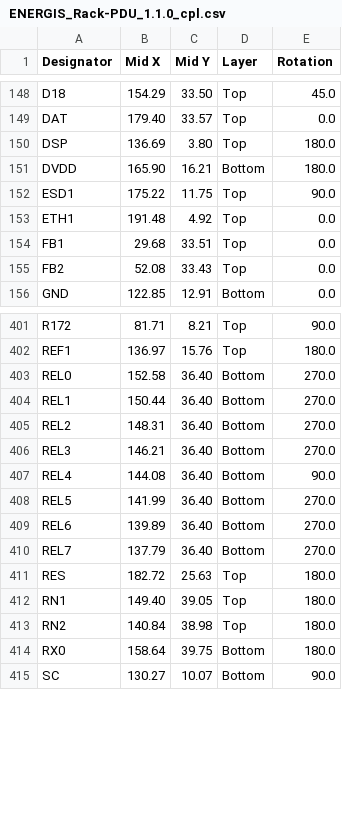
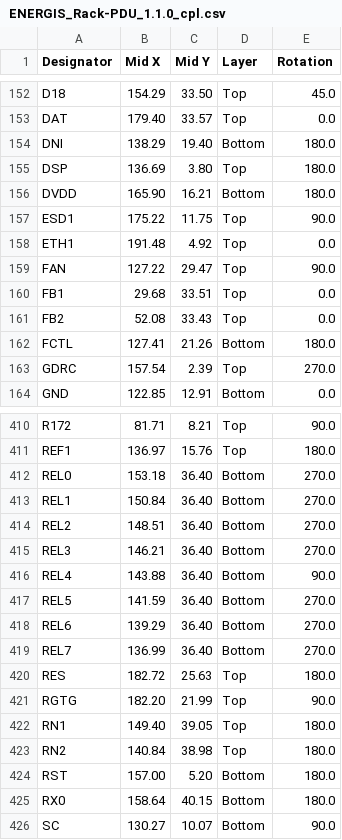
Before and after one commit to DvidMakesThings/HW_10-In-Rack_PDU, a CSV file: src/Hardware-Design/ENERGIS/Rev1.1.0/Gerber/MainBoard/ENERGIS_Rack-PDU_1.1.0_cpl.csv, drawn as a sheet; only a part is shown, gaps mark what is left out; the diff covers the shown part only.

```diff
--- a/src/Hardware-Design/ENERGIS/Rev1.1.0/Gerber/MainBoard/ENERGIS_Rack-PDU_1.1.0_cpl.csv
+++ b/src/Hardware-Design/ENERGIS/Rev1.1.0/Gerber/MainBoard/ENERGIS_Rack-PDU_1.1.0_cpl.csv
@@ -149,2 +153,3 @@ D18,154.29,33.50,Top,45.0
 DAT,179.40,33.57,Top,0.0
+DNI,138.29,19.40,Bottom,180.0
 DSP,136.69, 3.80,Top,180.0
@@ -153,4 +158,7 @@ ESD1,175.22,11.75,Top,90.0
 ETH1,191.48, 4.92,Top,0.0
+FAN,127.22,29.47,Top,90.0
 FB1,29.68,33.51,Top,0.0
 FB2,52.08,33.43,Top,0.0
+FCTL,127.41,21.26,Bottom,180.0
+GDRC,157.54, 2.39,Top,270.0
 GND,122.85,12.91,Bottom,0.0
@@ -402,14 +411,16 @@ R172,81.71, 8.21,Top,90.0
 REF1,136.97,15.76,Top,180.0
-REL0,152.58,36.40,Bottom,270.0
-REL1,150.44,36.40,Bottom,270.0
-REL2,148.31,36.40,Bottom,270.0
+REL0,153.18,36.40,Bottom,270.0
+REL1,150.84,36.40,Bottom,270.0
+REL2,148.51,36.40,Bottom,270.0
 REL3,146.21,36.40,Bottom,270.0
-REL4,144.08,36.40,Bottom,90.0
-REL5,141.99,36.40,Bottom,270.0
-REL6,139.89,36.40,Bottom,270.0
-REL7,137.79,36.40,Bottom,270.0
+REL4,143.88,36.40,Bottom,90.0
+REL5,141.59,36.40,Bottom,270.0
+REL6,139.29,36.40,Bottom,270.0
+REL7,136.99,36.40,Bottom,270.0
 RES,182.72,25.63,Top,180.0
+RGTG,182.20,21.99,Top,90.0
 RN1,149.40,39.05,Top,180.0
 RN2,140.84,38.98,Top,180.0
-RX0,158.64,39.75,Bottom,180.0
+RST,157.00, 5.20,Bottom,180.0
+RX0,158.64,40.15,Bottom,180.0
 SC,130.27,10.07,Bottom,90.0
```
Also changed, not shown: 19 added rows and 2 edited cells elsewhere in this file, src/Hardware-Design/ENERGIS/Rev1.1.0/Gerber/MainBoard/ENERGIS_Rack-PDU_1.1.0_bom.csv, 7 other files.
